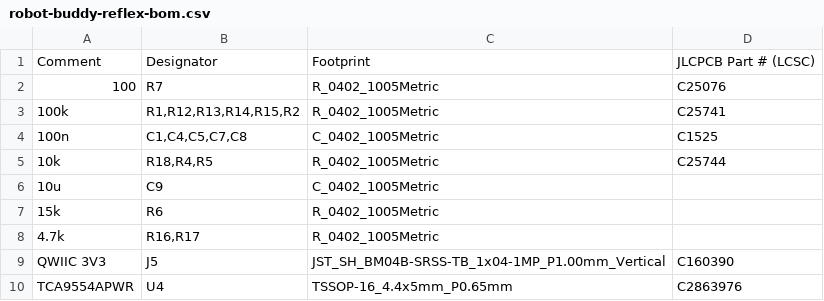
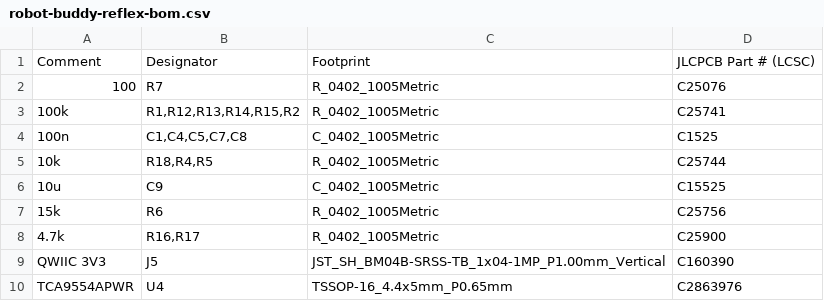
Before and after one commit to 0mdb/robot-buddy, a CSV file: hardware/kicad/robot-buddy-reflex/jlcpcb-assembly/robot-buddy-reflex-bom.csv, drawn as a sheet.

Commit message:
hardware: BOM complete, headroom measured, encoder-plug clash found
Checks run on the v2 board:
- BOM: R6 15k = C25756, R16/R17 4.7k = C25900, C9 10u = C15525, and U4
  C2863976 re-checked, all on lcsc.com with package = footprint. All 9
  lines are now verified.
- Height: the Pi deck covers the board with its underside at z 24; the
  board top is at 6.6, so 17.4 mm of headroom (the 12 mm figure was the
  CAD envelope). C3 must be Ø10 x <= 16 mm; candidate Rubycon
  16ZLH1000MEFC10X16 (register M14).
- pcb_qc.py §3 now checks pin_map.h's I²C pins, e-stop loop, expander bits
  and address against the netlist.

Found: the encoder sockets face inboard, so their plugs sit over the
board's long edges at board x 31..47.8, where the shrink put J1/J2, the
front screw heads and U2 (register M12). board_outline.py now carries the
socket position and a provisional PLUG_DEPTH, and pcb_qc.py §5 fails while
anything sits in the keep-out. It fails now. DO NOT ORDER: relayout once
the plug + cable depth is measured.

```diff
--- a/hardware/kicad/robot-buddy-reflex/jlcpcb-assembly/robot-buddy-reflex-bom.csv
+++ b/hardware/kicad/robot-buddy-reflex/jlcpcb-assembly/robot-buddy-reflex-bom.csv
@@ -5,5 +5,5 @@ Comment,Designator,Footprint,JLCPCB Part # (LCSC)
 10k,"R18,R4,R5",R_0402_1005Metric,C25744
-10u,C9,C_0402_1005Metric,
-15k,R6,R_0402_1005Metric,
-4.7k,"R16,R17",R_0402_1005Metric,
+10u,C9,C_0402_1005Metric,C15525
+15k,R6,R_0402_1005Metric,C25756
+4.7k,"R16,R17",R_0402_1005Metric,C25900
 QWIIC 3V3,J5,JST_SH_BM04B-SRSS-TB_1x04-1MP_P1.00mm_Vertical,C160390
```
Also changed, not shown: 6 other files.
